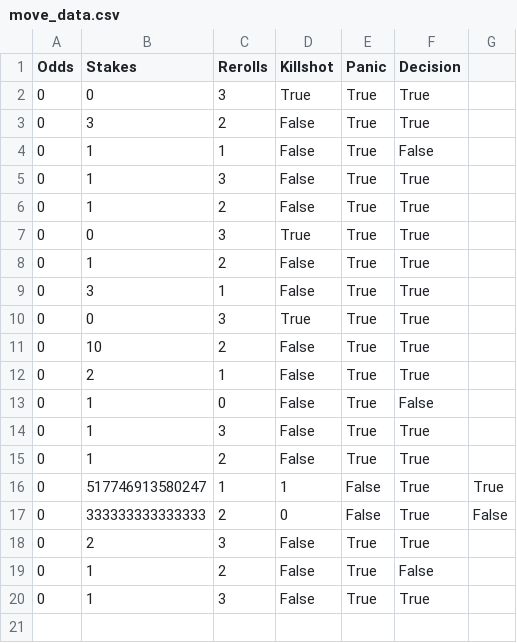
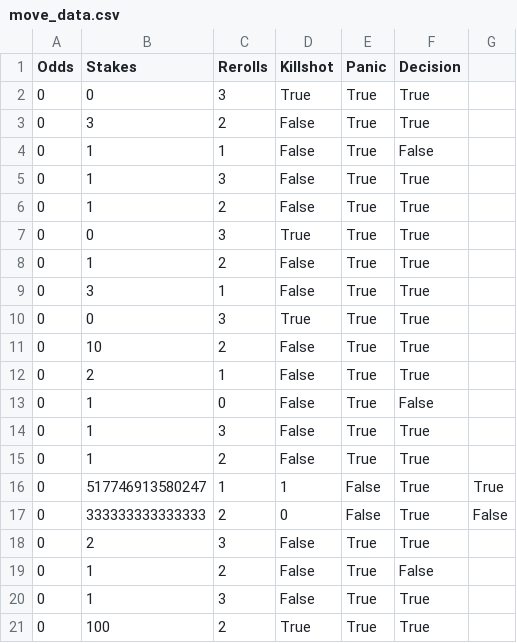
Before and after one commit to Barto9/DiceGaem, a CSV file: move_data.csv, drawn as a sheet; the diff names each change by its address in the sheet, - before the commit and + after, or states it on an @@ line.

```diff
--- a/move_data.csv
+++ b/move_data.csv
+row 21: 0 | 100 | 2 | True | True | True
```
Also changed, not shown: 1 other file.
